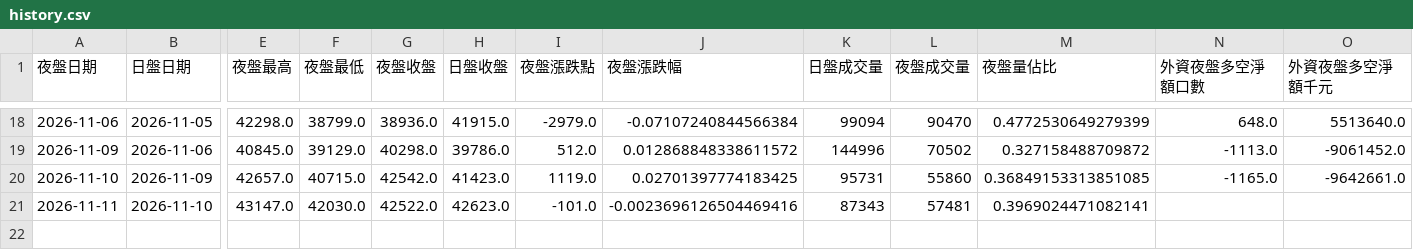
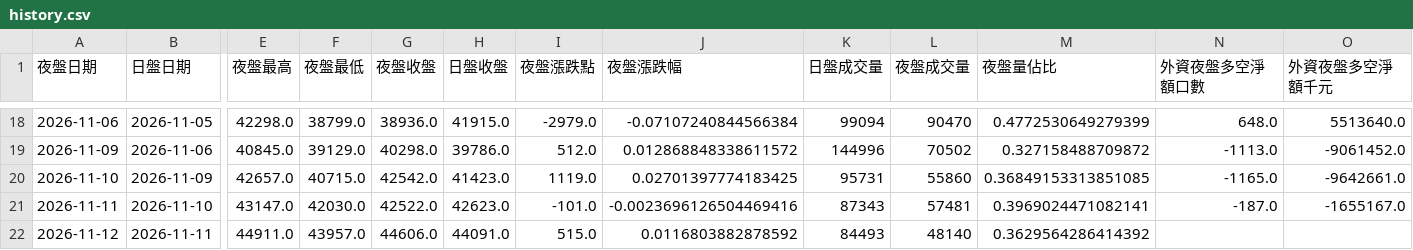
Before and after one commit to jenny-smart/investment-system, a CSV file: data/night_futures/history.csv, drawn as a sheet; only a part is shown, gaps mark what is left out; rows hold the shown columns only; the diff names each change by its address in the sheet, - before the commit and + after, or states it on an @@ line.

```diff
--- a/data/night_futures/history.csv
+++ b/data/night_futures/history.csv
-N21 (外資夜盤多空淨額口數): (empty)
+N21 (外資夜盤多空淨額口數): -187.0
-O21 (外資夜盤多空淨額千元): (empty)
+O21 (外資夜盤多空淨額千元): -1655167.0
+row 22: 2026-11-12 | 2026-11-11 | 44911.0 | 43957.0 | 44606.0 | 44091.0 | 515.0 | 0.0116803882878592 | 84493 | 48140 | 0.3629564286414392
```
Also changed, not shown: 1 other file.
